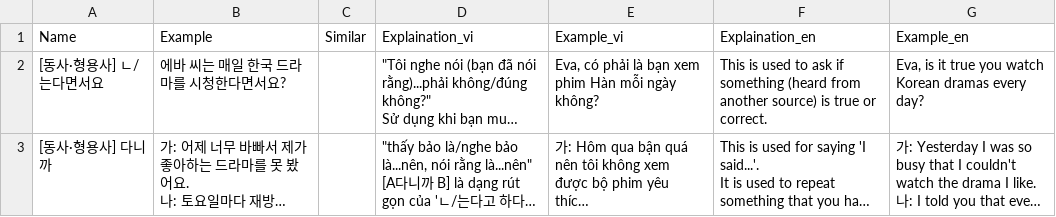
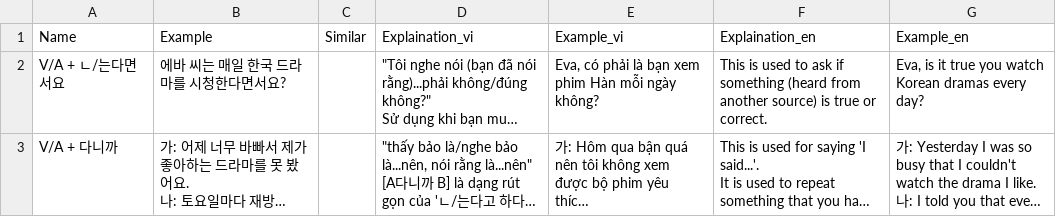
Before and after one commit to tuanback/easykiip, a CSV file: Database/CSV/CSVFiles/4/11g.csv, drawn as a sheet; long unchanged cells end in …; the diff names each change by its address in the sheet, - before the commit and + after, or states it on an @@ line.

```diff
--- a/Database/CSV/CSVFiles/4/11g.csv
+++ b/Database/CSV/CSVFiles/4/11g.csv
-A2 (Name): [동사·형용사] ㄴ/는다면서요
+A2 (Name): V/A + ㄴ/는다면서요
-A3 (Name): [동사·형용사] 다니까
+A3 (Name): V/A + 다니까
```
Also changed, not shown: Database/CSV/CSVFiles/4/11r.csv, Database/CSV/CSVFiles/4/13r.csv, 14 other files.
